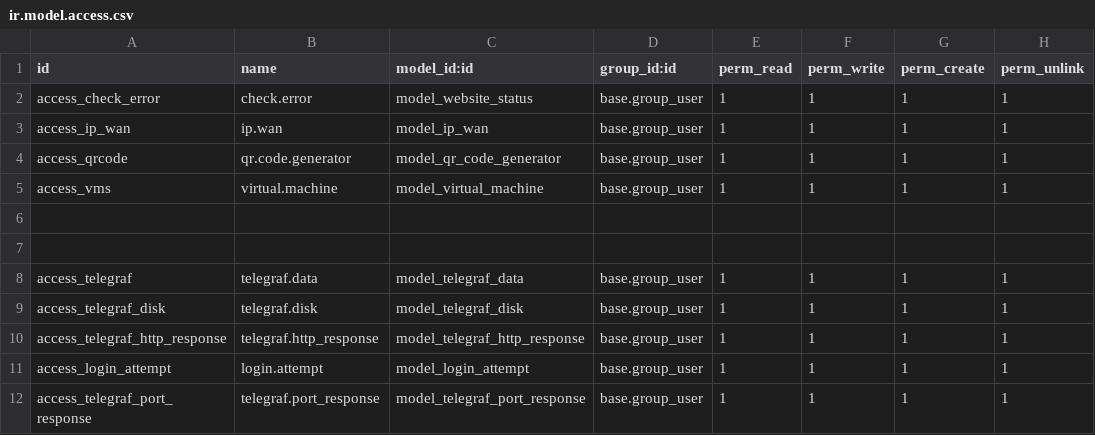
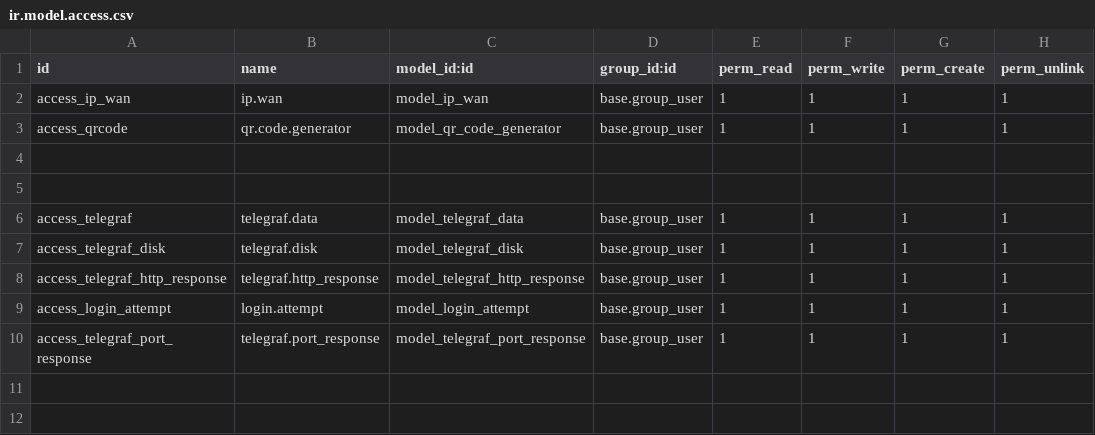
Before and after one commit to blazewest/dienbien_check_links, a CSV file: check_erro/security/ir.model.access.csv, drawn as a sheet; the diff names each change by its address in the sheet, - before the commit and + after, or states it on an @@ line.

```diff
--- a/check_erro/security/ir.model.access.csv
+++ b/check_erro/security/ir.model.access.csv
-row 2: access_check_error | check.error | model_website_status | base.group_user | 1 | 1 | 1 | 1
-row 5: access_vms | virtual.machine | model_virtual_machine | base.group_user | 1 | 1 | 1 | 1
```
Also changed, not shown: 20 other files.
